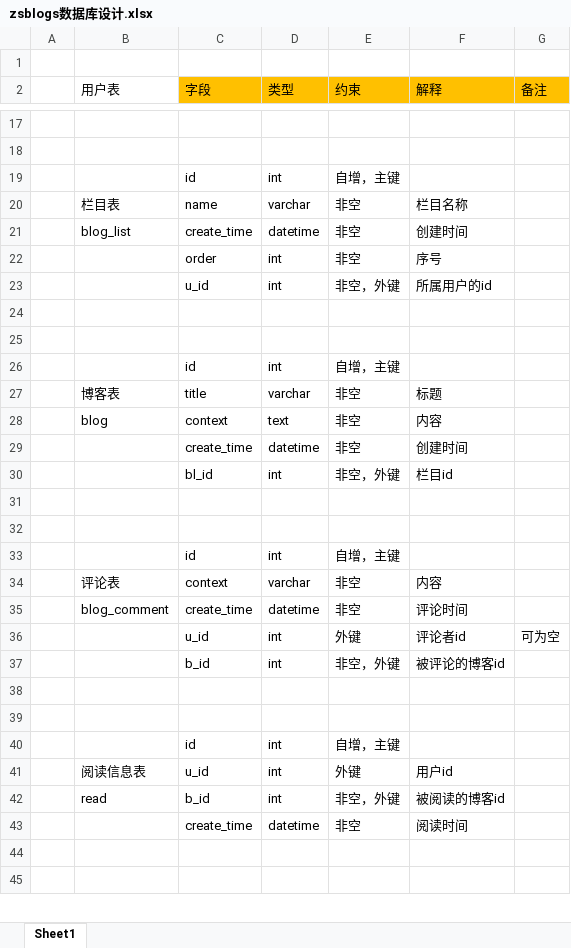
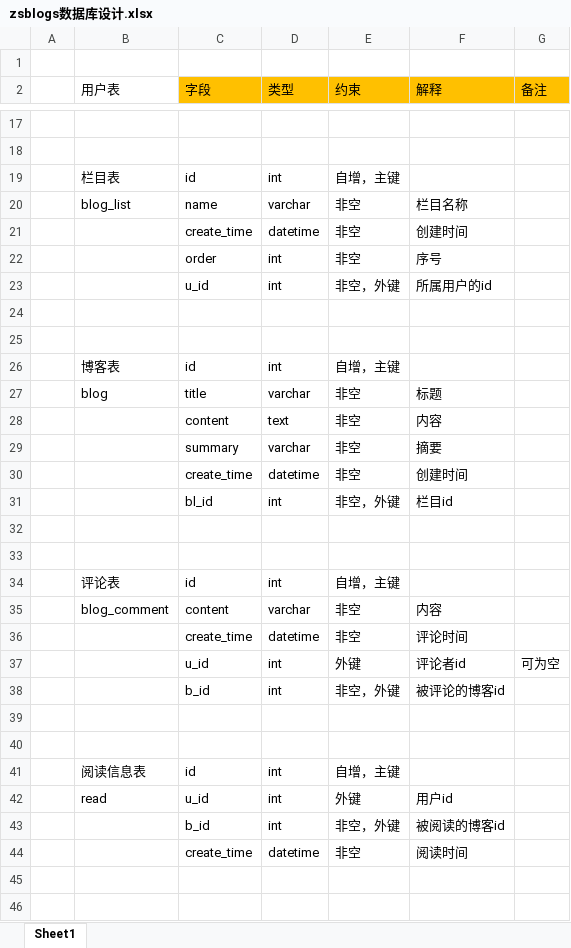
Before and after one commit to ZS1994/zsblogs, an Excel workbook: 相关文档/zsblogs数据库设计.xlsx, sheet Sheet1, drawn as a sheet; only a part is shown, gaps mark what is left out; values as stored, in another font and other column widths than the file's, no borders; addresses are those after the commit; the diff covers the shown part only; the diff names each change by its address in the sheet, - before the commit and + after, or states it on an @@ line.

Commit message:
共5点。改正命名错误、补齐通配符的@PathVariable、blog表新增摘要字段、新增博客正文页面、已转储sql文件： 1、命名的错误，content写成了context，所有的都已改正 2、url有通配符的忘了写@PathVariable ，已补上 3、blog表新增字段：summary 摘要 4、新增博客正文页面 5、数据库有修改，已转储sql文件
Signed-off-by: ZS1994 <1217360619@qq.com>

```diff
--- a/相关文档/zsblogs数据库设计.xlsx (sheet Sheet1)
+++ b/相关文档/zsblogs数据库设计.xlsx (sheet Sheet1)
-B19 (用户表): (empty)
+B19 (用户表): 栏目表
-B20 (用户表): 栏目表
+B20 (用户表): blog_list
-B21 (用户表): blog_list
+B21 (用户表): (empty)
-B26 (用户表): (empty)
+B26 (用户表): 博客表
-B27 (用户表): 博客表
+B27 (用户表): blog
-B28 (用户表): blog
+B28 (用户表): (empty)
-C28 (字段): context
+C28 (字段): content
+row 29:  |  | summary | varchar | 非空 | 摘要
-B34 (用户表): (empty)
+B34 (用户表): 评论表
-B35 (用户表): 评论表
+B35 (用户表): blog_comment
-C35 (字段): context
+C35 (字段): content
-B36 (用户表): blog_comment
+B36 (用户表): (empty)
-B41 (用户表): (empty)
+B41 (用户表): 阅读信息表
-B42 (用户表): 阅读信息表
+B42 (用户表): read
-B43 (用户表): read
+B43 (用户表): (empty)
```
Also changed, not shown: 9 edited cells elsewhere in this sheet, 15 other files.
